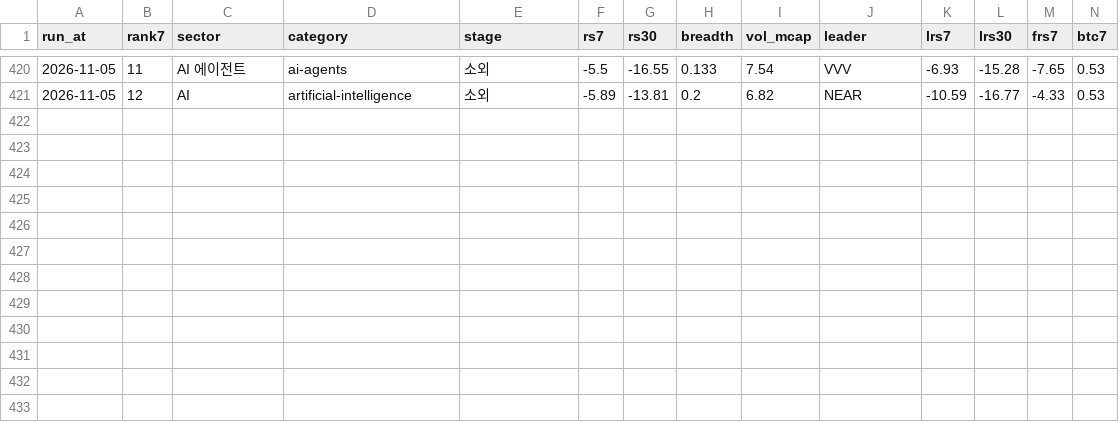
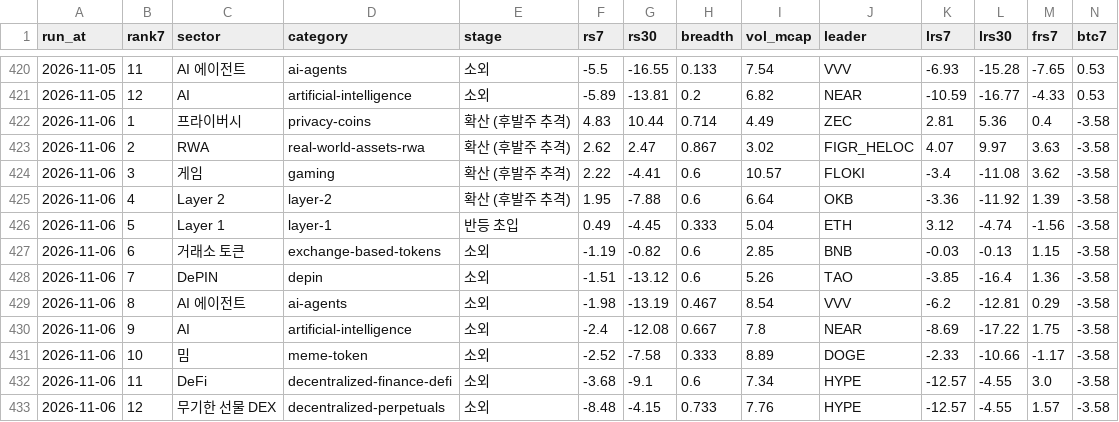
Before and after one commit to totoya21/coin-daily, a CSV file: data/sectors_history.csv, drawn as a sheet; only a part is shown, gaps mark what is left out; rows hold the shown columns only; the diff names each change by its address in the sheet, - before the commit and + after, or states it on an @@ line.

```diff
--- a/data/sectors_history.csv
+++ b/data/sectors_history.csv
+row 422: 2026-11-06 | 1 | 프라이버시 | privacy-coins | 확산 (후발주 추격) | 4.83 | 10.44 | 0.714 | 4.49 | ZEC | 2.81 | 5.36 | 0.4 | -3.58
+row 423: 2026-11-06 | 2 | RWA | real-world-assets-rwa | 확산 (후발주 추격) | 2.62 | 2.47 | 0.867 | 3.02 | FIGR_HELOC | 4.07 | 9.97 | 3.63 | -3.58
+row 424: 2026-11-06 | 3 | 게임 | gaming | 확산 (후발주 추격) | 2.22 | -4.41 | 0.6 | 10.57 | FLOKI | -3.4 | -11.08 | 3.62 | -3.58
+row 425: 2026-11-06 | 4 | Layer 2 | layer-2 | 확산 (후발주 추격) | 1.95 | -7.88 | 0.6 | 6.64 | OKB | -3.36 | -11.92 | 1.39 | -3.58
+row 426: 2026-11-06 | 5 | Layer 1 | layer-1 | 반등 초입 | 0.49 | -4.45 | 0.333 | 5.04 | ETH | 3.12 | -4.74 | -1.56 | -3.58
+row 427: 2026-11-06 | 6 | 거래소 토큰 | exchange-based-tokens | 소외 | -1.19 | -0.82 | 0.6 | 2.85 | BNB | -0.03 | -0.13 | 1.15 | -3.58
+row 428: 2026-11-06 | 7 | DePIN | depin | 소외 | -1.51 | -13.12 | 0.6 | 5.26 | TAO | -3.85 | -16.4 | 1.36 | -3.58
+row 429: 2026-11-06 | 8 | AI 에이전트 | ai-agents | 소외 | -1.98 | -13.19 | 0.467 | 8.54 | VVV | -6.2 | -12.81 | 0.29 | -3.58
+row 430: 2026-11-06 | 9 | AI | artificial-intelligence | 소외 | -2.4 | -12.08 | 0.667 | 7.8 | NEAR | -8.69 | -17.22 | 1.75 | -3.58
+row 431: 2026-11-06 | 10 | 밈 | meme-token | 소외 | -2.52 | -7.58 | 0.333 | 8.89 | DOGE | -2.33 | -10.66 | -1.17 | -3.58
+row 432: 2026-11-06 | 11 | DeFi | decentralized-finance-defi | 소외 | -3.68 | -9.1 | 0.6 | 7.34 | HYPE | -12.57 | -4.55 | 3.0 | -3.58
+row 433: 2026-11-06 | 12 | 무기한 선물 DEX | decentralized-perpetuals | 소외 | -8.48 | -4.15 | 0.733 | 7.76 | HYPE | -12.57 | -4.55 | 1.57 | -3.58
```
Also changed, not shown: 2 other files.
